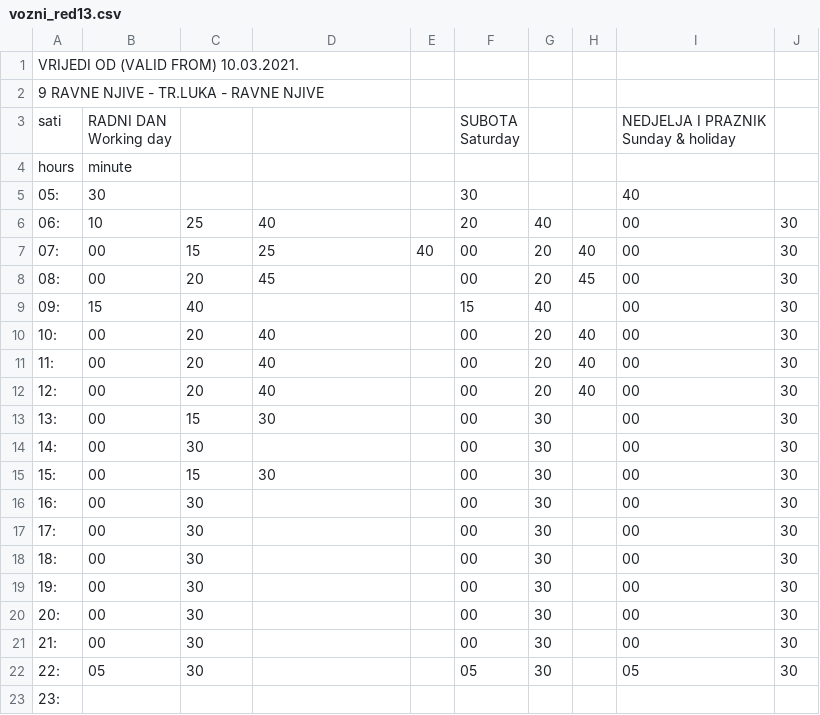
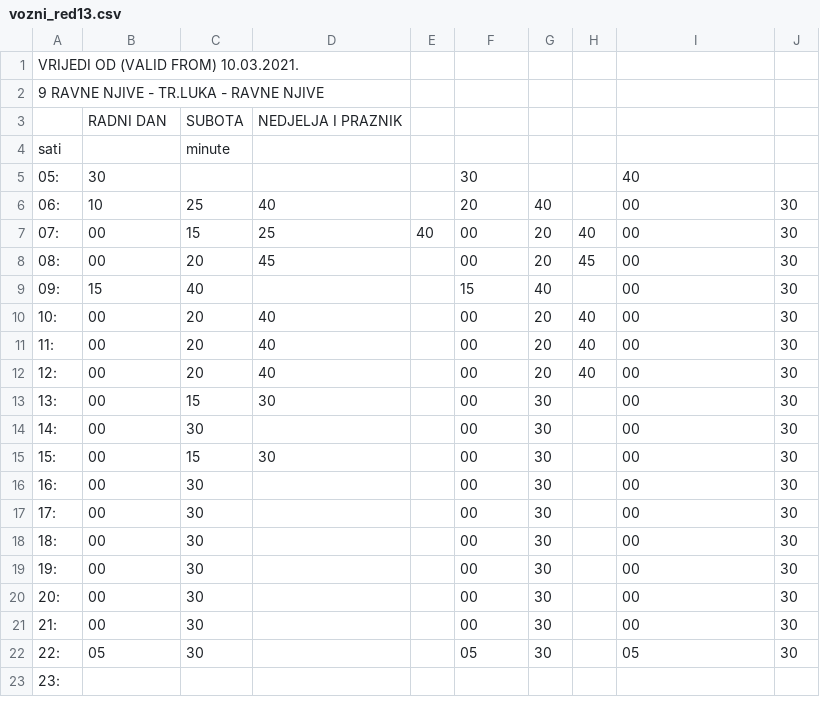
Before and after one commit to AntonioZulim/autobusni-sustav-podatci, a CSV file: vozni-red/vozni_red13.csv, drawn as a sheet.

```diff
--- a/vozni-red/vozni_red13.csv
+++ b/vozni-red/vozni_red13.csv
@@ -2,7 +2,4 @@
 9 RAVNE NJIVE - TR.LUKA - RAVNE NJIVE;;;;;;;;;
-sati;"RADNI DAN
-Working day";;;;"SUBOTA
-Saturday";;;"NEDJELJA I PRAZNIK
-Sunday & holiday";
-hours;minute;;;;;;;;
+;RADNI DAN;SUBOTA;NEDJELJA I PRAZNIK
+sati;;minute;
 05:;30;;;;30;;;40;
```
Also changed, not shown: vozni-red/vozni_red14.csv, vozni-red/vozni_red20.csv, 24 other files.
